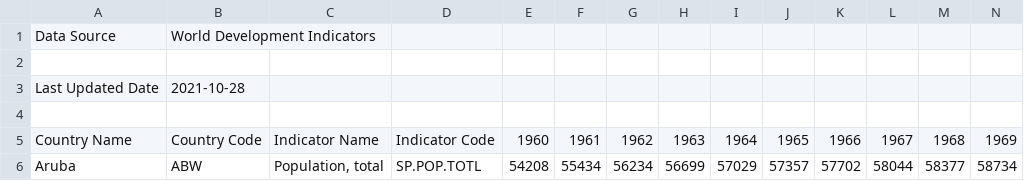
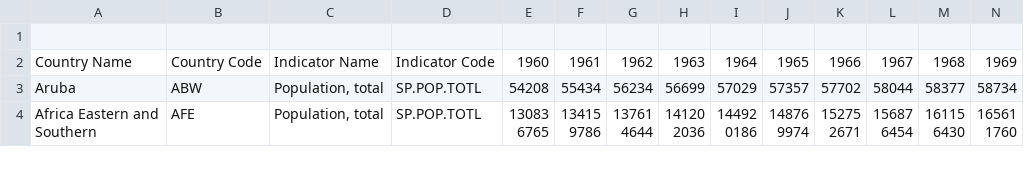
Before and after one commit to VStanys/CSV-WHR, a CSV file: API_SP.POP.TOTL_DS2_en_csv_v2_3158886.csv, drawn as a sheet; only a part is shown; the shorter side is filled out with more unchanged rows; rows hold the shown columns only; the diff names each change by its address in the sheet, - before the commit and + after, or states it on an @@ line.

Commit message:
Update API_SP.POP.TOTL_DS2_en_csv_v2_3158886.csv

```diff
--- a/API_SP.POP.TOTL_DS2_en_csv_v2_3158886.csv
+++ b/API_SP.POP.TOTL_DS2_en_csv_v2_3158886.csv
-row 1: Data Source | World Development Indicators
-row 2: (empty)
-row 3: Last Updated Date | 2021-10-28
```
